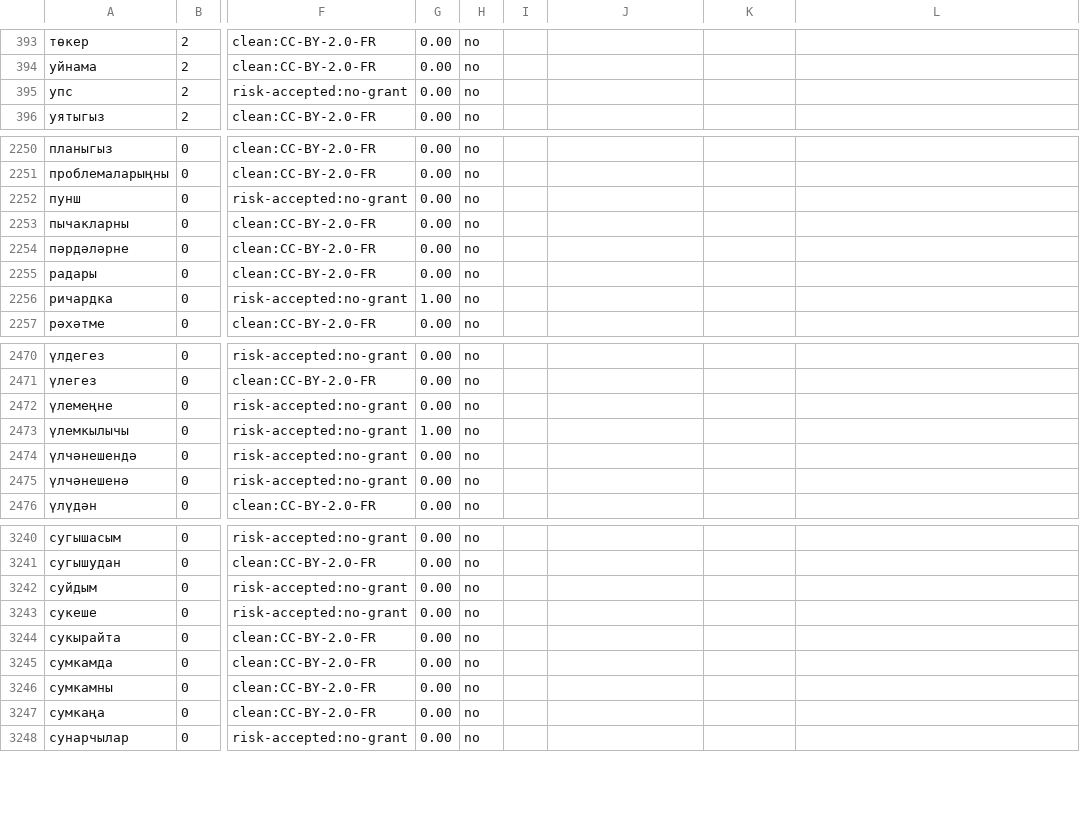
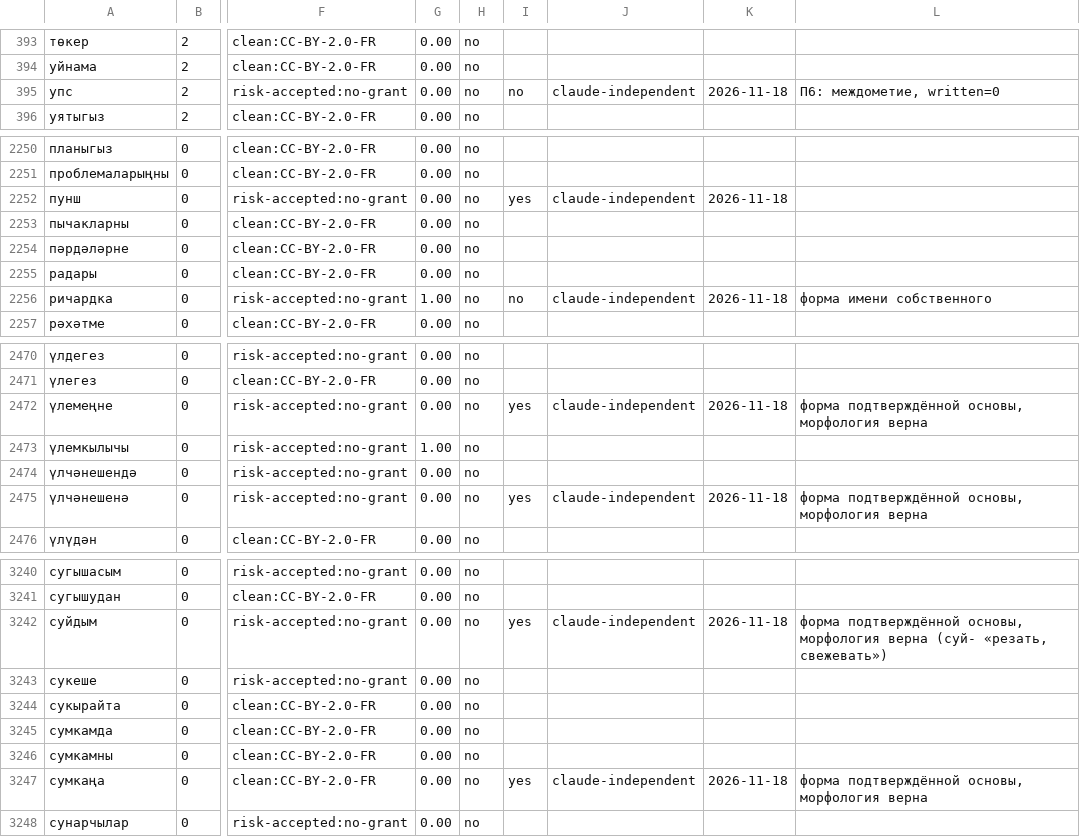
Before and after one commit to lil-dExNight/tatar-keyboard, a TSV file: data/dictionary/tt-conv-review.tsv, drawn as a sheet; only a part is shown, gaps mark what is left out; the diff covers the shown part only; the diff names each change by its address in the sheet, - before the commit and + after, or states it on an @@ line.

```diff
--- a/data/dictionary/tt-conv-review.tsv
+++ b/data/dictionary/tt-conv-review.tsv
-I395: (empty)
+I395: no
-J395: (empty)
+J395: claude-independent
-K395: (empty)
+K395: 2026-11-18
-L395: (empty)
+L395: П6: междометие, written=0
-I2252: (empty)
+I2252: yes
-J2252: (empty)
+J2252: claude-independent
-K2252: (empty)
+K2252: 2026-11-18
-I2256: (empty)
+I2256: no
-J2256: (empty)
+J2256: claude-independent
-K2256: (empty)
+K2256: 2026-11-18
-L2256: (empty)
+L2256: форма имени собственного
-I2472: (empty)
+I2472: yes
-J2472: (empty)
+J2472: claude-independent
-K2472: (empty)
+K2472: 2026-11-18
-L2472: (empty)
+L2472: форма подтверждённой основы, морфология верна
-I2475: (empty)
+I2475: yes
-J2475: (empty)
+J2475: claude-independent
-K2475: (empty)
+K2475: 2026-11-18
-L2475: (empty)
+L2475: форма подтверждённой основы, морфология верна
-I3242: (empty)
+I3242: yes
-J3242: (empty)
+J3242: claude-independent
-K3242: (empty)
+K3242: 2026-11-18
-L3242: (empty)
+L3242: форма подтверждённой основы, морфология верна (суй- «резать, свежевать»)
-I3247: (empty)
+I3247: yes
-J3247: (empty)
+J3247: claude-independent
-K3247: (empty)
+K3247: 2026-11-18
-L3247: (empty)
+L3247: форма подтверждённой основы, морфология верна
```
Also changed, not shown: 162 edited cells elsewhere in this file, data/dictionary/dict-accept/accepted-tt.tsv, data/dictionary/dict-accept/rejected-tt.tsv, 1 other file.
